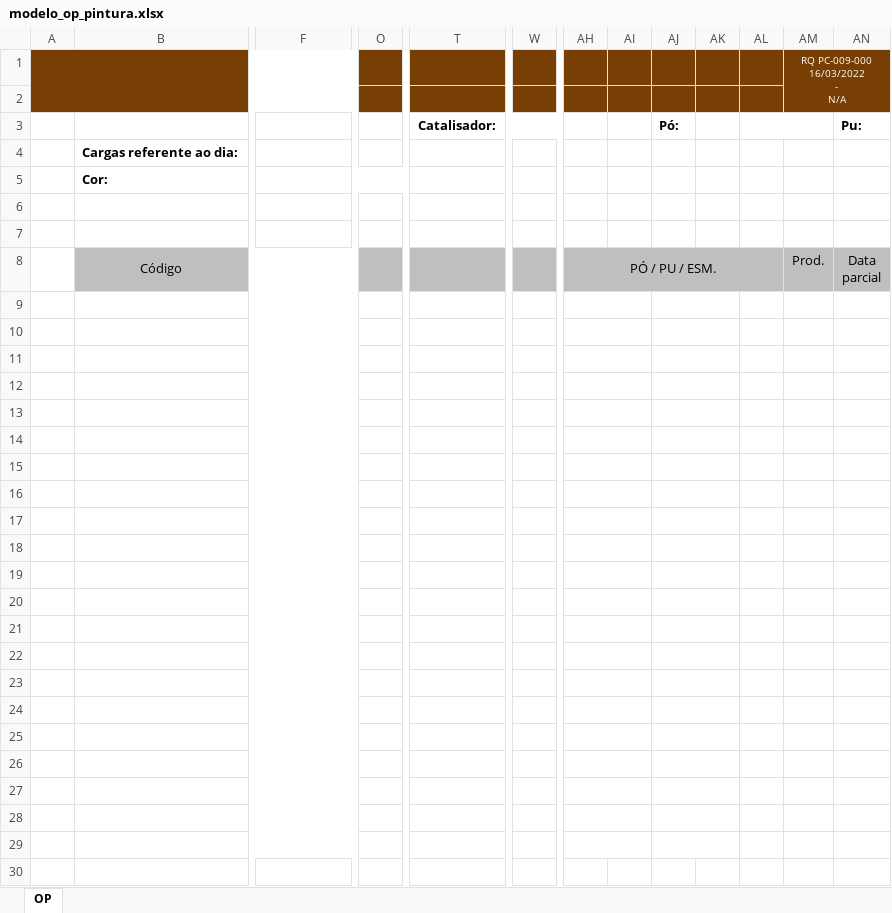
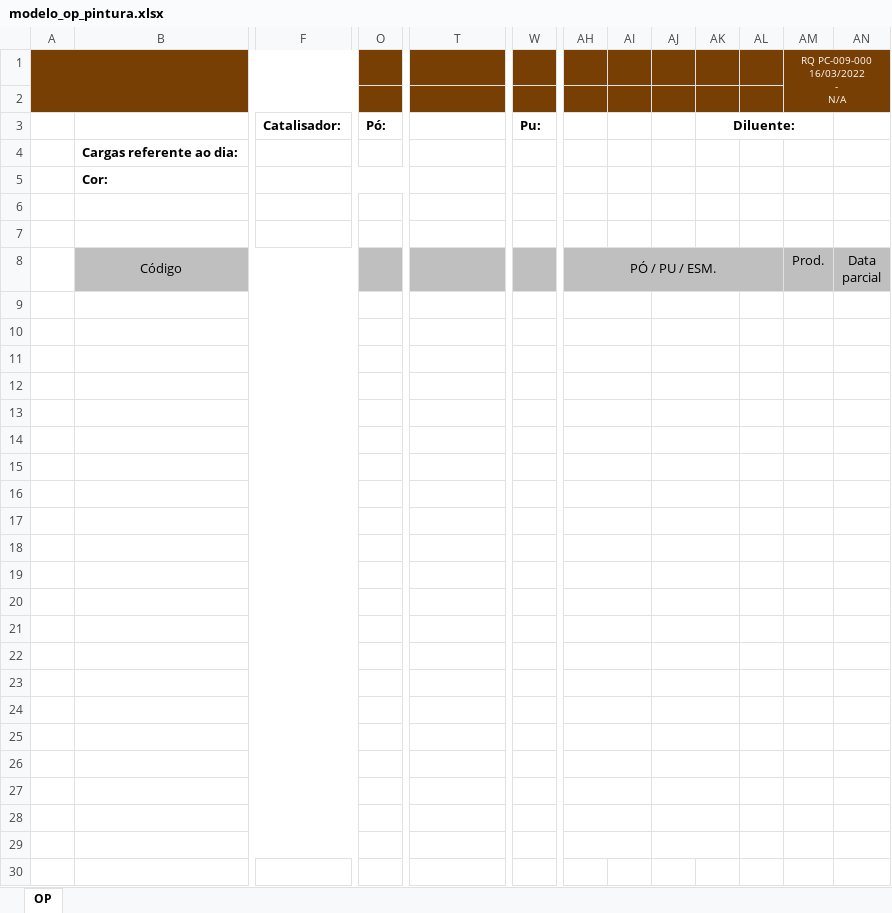
Before and after one commit to Cemag-pcp/Ordem-de-producao, an Excel workbook: modelo_op_pintura.xlsx, sheet OP, drawn as a sheet; only a part is shown, gaps mark what is left out; values as stored, in another font and other column widths than the file's, no borders; charts and pictures not drawn; removed rows and columns are numbered as before the commit, all else as after; rows hold the shown columns only; the diff covers the shown part only; the diff names each change by its address in the sheet, - before the commit and + after, or states it on an @@ line.

```diff
--- a/modelo_op_pintura.xlsx (sheet OP)
+++ b/modelo_op_pintura.xlsx (sheet OP)
-column AJ, empty
+column AK, empty
-row 3:  |  |  |  | Catalisador: |  |  |  | Pó: |  |  |  | Pu:
+row 3:  |  | Catalisador: | Pó: |  | Pu: |  |  |  | Diluente:
+AJ9:AK9 merged
+AJ10:AK10 merged
+AJ11:AK11 merged
+AJ12:AK12 merged
+AJ13:AK13 merged
+AJ14:AK14 merged
+AJ15:AK15 merged
+AJ16:AK16 merged
+AJ17:AK17 merged
+AJ18:AK18 merged
+AJ19:AK19 merged
+AJ20:AK20 merged
+AJ21:AK21 merged
+AJ22:AK22 merged
+AJ23:AK23 merged
+AJ24:AK24 merged
+AJ25:AK25 merged
+AJ26:AK26 merged
+AJ27:AK27 merged
+AJ28:AK28 merged
+AJ29:AK29 merged
```
Also changed, not shown: merged cells elsewhere in this sheet, 2 other files.
